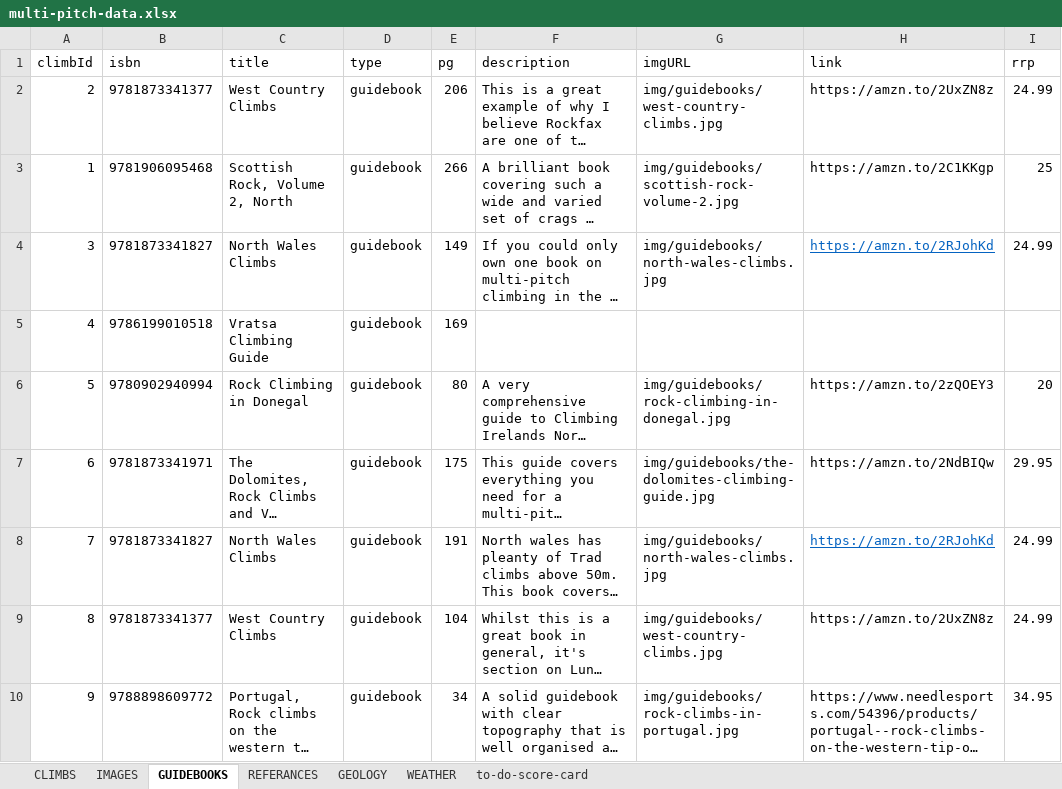
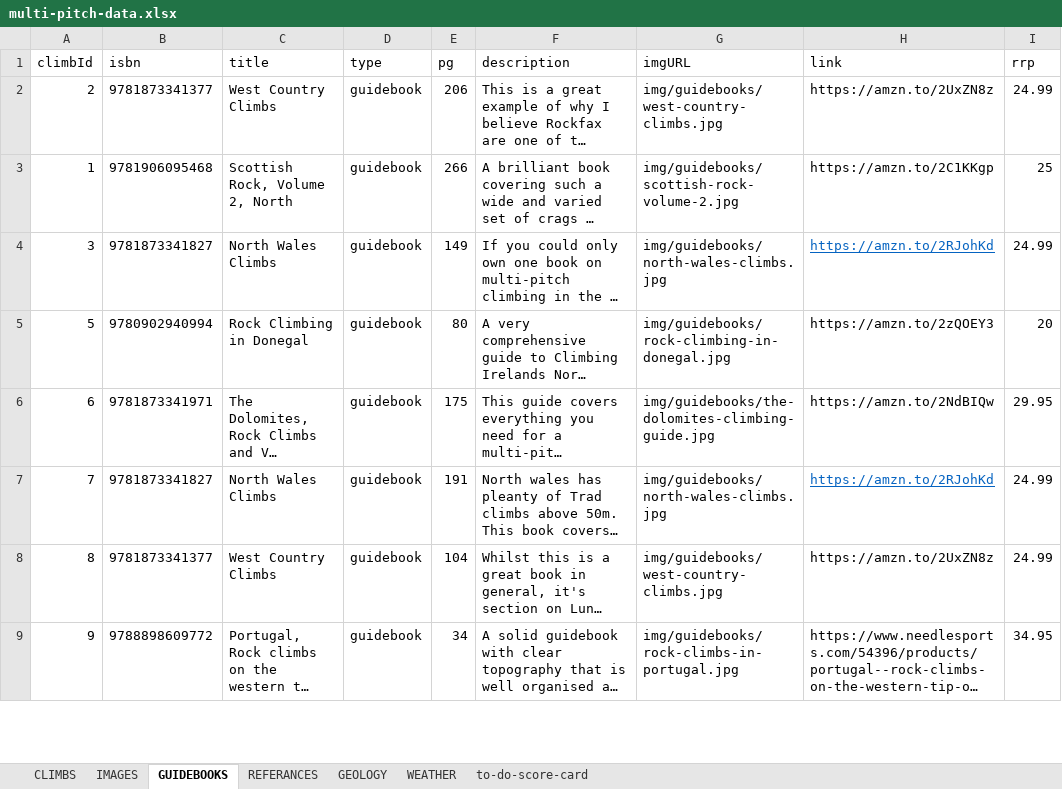
Before and after one commit to dankni/multi-pitch, an Excel workbook: working-files/multi-pitch-data.xlsx, sheet GUIDEBOOKS, drawn as a sheet; only a part is shown; long unchanged cells end in …; values as stored, in another font and other column widths than the file's, no borders; removed rows and columns are numbered as before the commit, all else as after; the diff covers the shown part only; the diff names each change by its address in the sheet, - before the commit and + after, or states it on an @@ line.

Commit message:
added vratsa climb

```diff
--- a/working-files/multi-pitch-data.xlsx (sheet GUIDEBOOKS)
+++ b/working-files/multi-pitch-data.xlsx (sheet GUIDEBOOKS)
-row 5: 4 | 9786199010518 | Vratsa Climbing Guide | guidebook | 169
```
Also changed, not shown: 1 added row elsewhere in this sheet, sheet IMAGES, sheet REFERANCES, sheet to-do-score-card, sheet CLIMBS, 29 other files.
